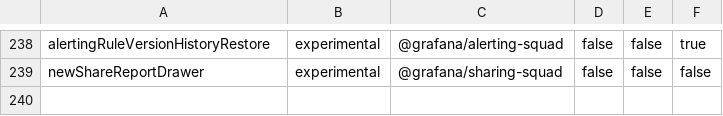
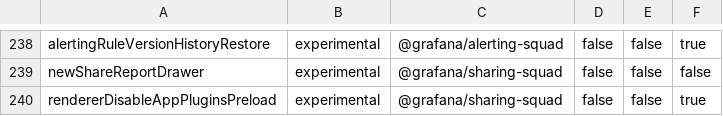
Before and after one commit to openai-oss-forks/grafana-experiments, a CSV file: pkg/services/featuremgmt/toggles_gen.csv, drawn as a sheet; only a part is shown, gaps mark what is left out.

Commit message:
Rendering: Stop preloading apps for rendering requests (#100221)
* Rendering: stop preloading apps

* add feature toggle

* add comment

* add const

* fix linter

* rename feature toggle

* delete old ff

* update toggles_gen.json

```diff
--- a/pkg/services/featuremgmt/toggles_gen.csv
+++ b/pkg/services/featuremgmt/toggles_gen.csv
@@ -239 +239,2 @@ alertingRuleVersionHistoryRestore,experimental,@grafana/alerting-squad,false,fal
 newShareReportDrawer,experimental,@grafana/sharing-squad,false,false,false
+rendererDisableAppPluginsPreload,experimental,@grafana/sharing-squad,false,false,true
```
Also changed, not shown: 5 other files.
